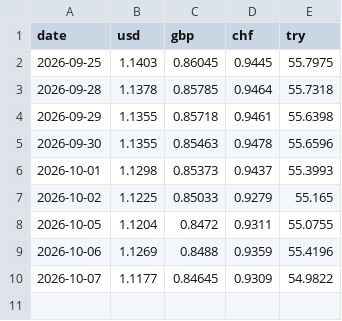
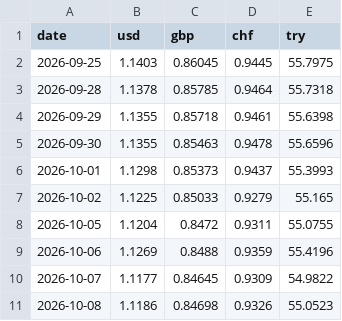
Before and after one commit to mohamedazouagh/daily-data-tracker, a CSV file: data/eur_fx.csv, drawn as a sheet; the diff names each change by its address in the sheet, - before the commit and + after, or states it on an @@ line.

Commit message:
Add data for 2026-10-08

```diff
--- a/data/eur_fx.csv
+++ b/data/eur_fx.csv
+row 11: 2026-10-08 | 1.1186 | 0.84698 | 0.9326 | 55.0523
```
Also changed, not shown: data/weather_breda.csv, 2 other files.
